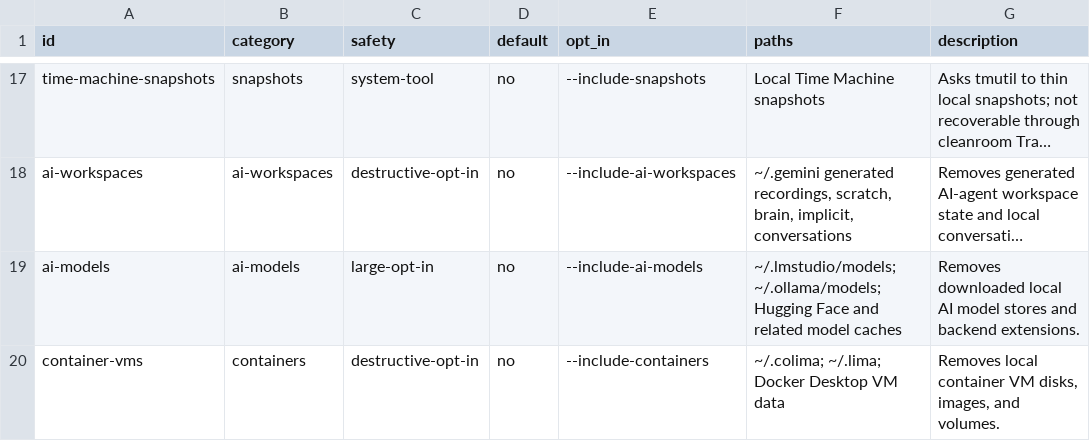
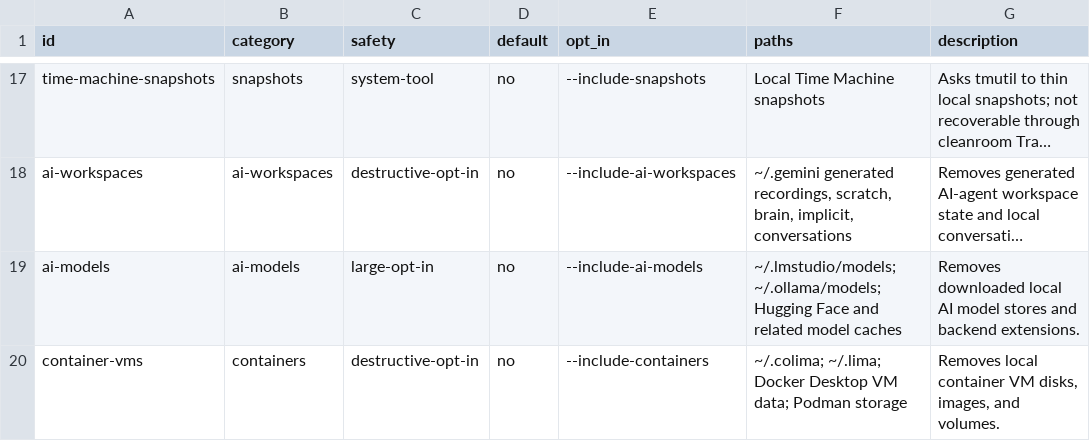
Before and after one commit to vivekjm/cleanroom-mac, a TSV file: data/cleanup-rules.tsv, drawn as a sheet; only a part is shown, gaps mark what is left out; long unchanged cells end in …; the diff names each change by its address in the sheet, - before the commit and + after, or states it on an @@ line.

Commit message:
Add container storage inventory

```diff
--- a/data/cleanup-rules.tsv
+++ b/data/cleanup-rules.tsv
-F20 (paths): …Desktop VM data
+F20 (paths): …Desktop VM data; Podman storage
```
Also changed, not shown: 10 other files.
